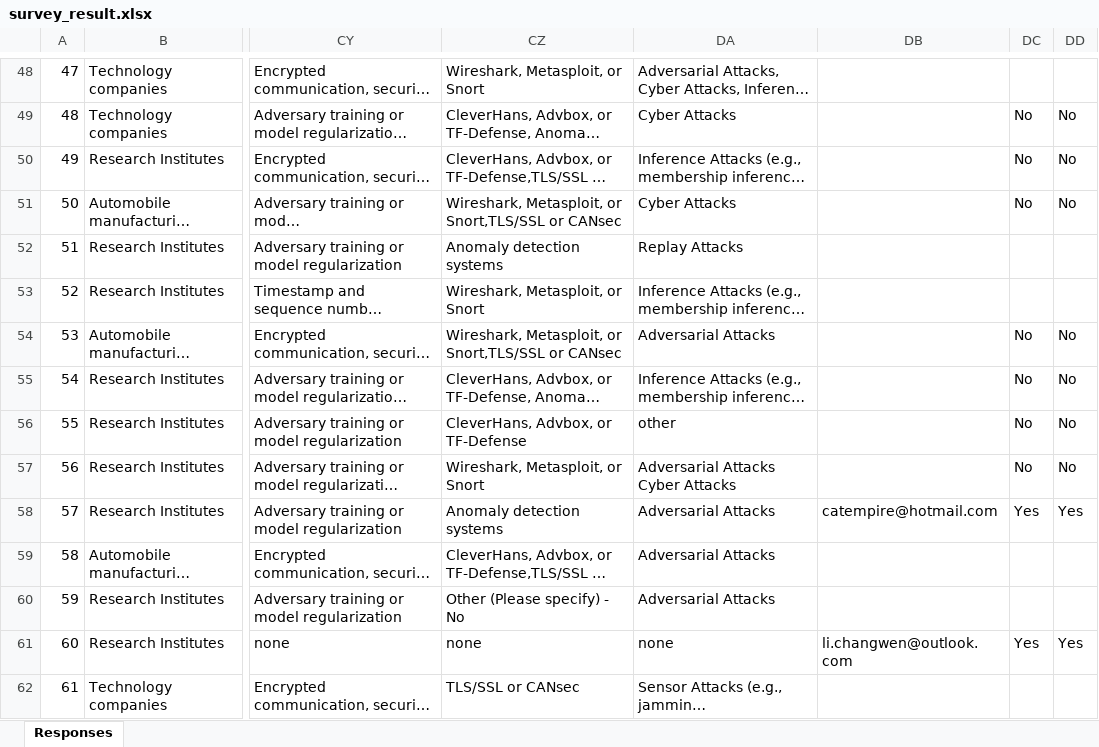
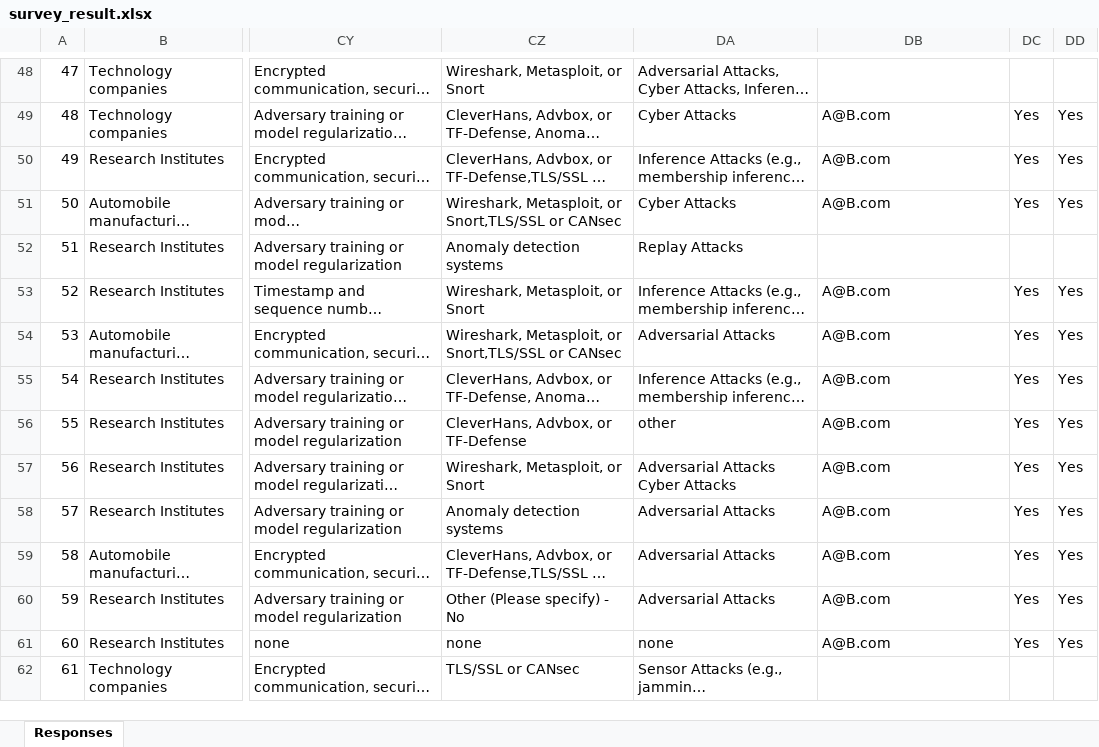
Before and after one commit to ADSTestingSurvey/ADS-Testing, an Excel workbook: survey_result.xlsx, sheet Responses, drawn as a sheet; only a part is shown, gaps mark what is left out; long unchanged cells end in …; values as stored, in another font and other column widths than the file's, no cell formats; the diff covers the shown part only; the diff names each change by its address in the sheet, - before the commit and + after, or states it on an @@ line.

```diff
--- a/survey_result.xlsx (sheet Responses)
+++ b/survey_result.xlsx (sheet Responses)
-DB49:DB51: (empty)
+DB49:DB51: A@B.com
-DC49:DC51: No
+DC49:DC51: Yes
-DD49:DD51: No
+DD49:DD51: Yes
-DB53:DB57: (empty)
+DB53:DB57: A@B.com
-DC53: (empty)
+DC53: Yes
-DD53: (empty)
+DD53: Yes
-DC54:DC57: No
+DC54:DC57: Yes
-DD54:DD57: No
+DD54:DD57: Yes
-DB58: catempire@hotmail.com
+DB58: A@B.com
-DB59:DB60: (empty)
+DB59:DB60: A@B.com
-DC59:DC60: (empty)
+DC59:DC60: Yes
-DD59:DD60: (empty)
+DD59:DD60: Yes
-DB61: li.changwen@outlook.com
+DB61: A@B.com
```
Also changed, not shown: 159 edited cells elsewhere in this sheet, cell formats, Demands.xlsx.
